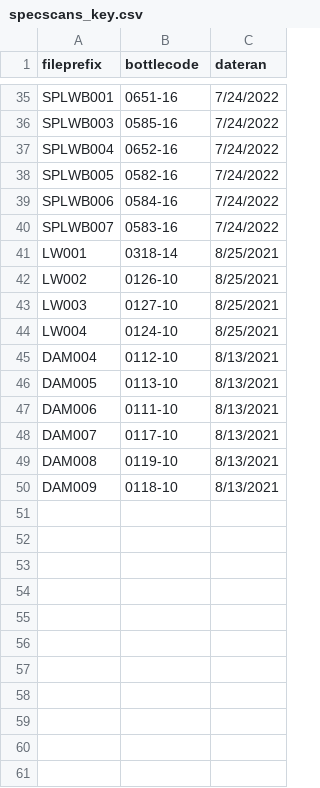
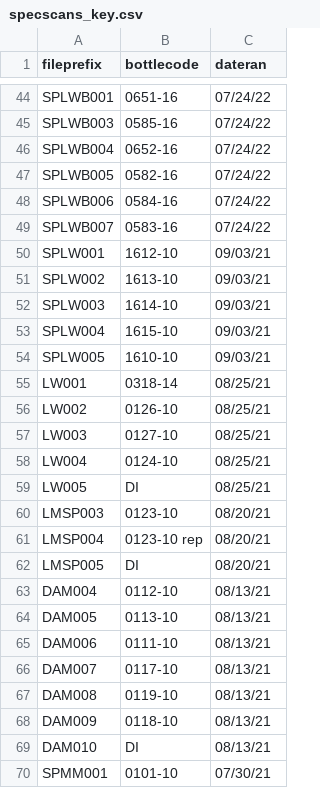
Before and after one commit to waterfolk/spec_scans, a CSV file: specscans_key.csv, drawn as a sheet; only a part is shown, gaps mark what is left out; addresses are those after the commit; the diff covers the shown part only; the diff names each change by its address in the sheet, - before the commit and + after, or states it on an @@ line.

```diff
--- a/specscans_key.csv
+++ b/specscans_key.csv
-C44:C49 (dateran): 7/24/2022
+C44:C49 (dateran): 07/24/22
+row 50: SPLW001 | 1612-10 | 09/03/21
+row 51: SPLW002 | 1613-10 | 09/03/21
+row 52: SPLW003 | 1614-10 | 09/03/21
+row 53: SPLW004 | 1615-10 | 09/03/21
+row 54: SPLW005 | 1610-10 | 09/03/21
-C55:C58 (dateran): 8/25/2021
+C55:C58 (dateran): 08/25/21
+row 59: LW005 | DI | 08/25/21
+row 60: LMSP003 | 0123-10 | 08/20/21
+row 61: LMSP004 | 0123-10 rep | 08/20/21
+row 62: LMSP005 | DI | 08/20/21
-C63:C68 (dateran): 8/13/2021
+C63:C68 (dateran): 08/13/21
+row 69: DAM010 | DI | 08/13/21
+row 70: SPMM001 | 0101-10 | 07/30/21
```
Also changed, not shown: 36 added rows and 23 edited cells elsewhere in this file, 5 other files.
